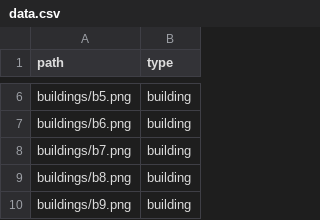
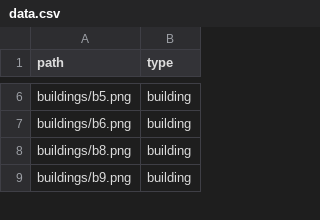
Before and after one commit to LRMPUT/internship_enssat_put, a CSV file: lidar-segment/cnn/data.csv, drawn as a sheet; only a part is shown, gaps mark what is left out.

```diff
--- a/lidar-segment/cnn/data.csv
+++ b/lidar-segment/cnn/data.csv
@@ -7,3 +7,2 @@ buildings/b5.png,building
 buildings/b6.png,building
-buildings/b7.png,building
 buildings/b8.png,building
```
Also changed, not shown: 3 other files.
